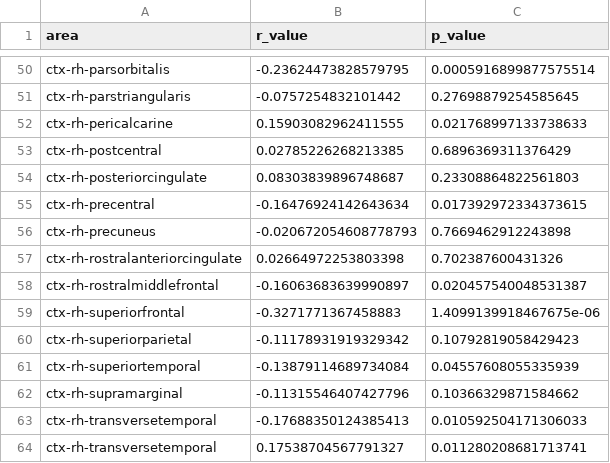
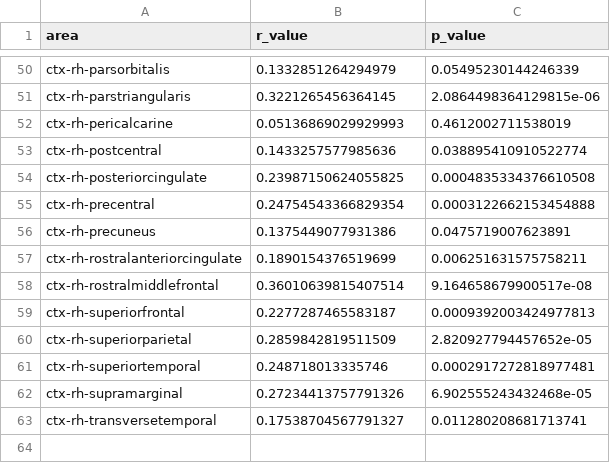
Before and after one commit to engfranco/vnav_paper, a CSV file: age_cortical_thickness/corr_male_ABSdiff_cortical_thickness_meanFD.csv, drawn as a sheet; only a part is shown, gaps mark what is left out; the diff covers the shown part only; the diff names each change by its address in the sheet, - before the commit and + after, or states it on an @@ line.

```diff
--- a/age_cortical_thickness/corr_male_ABSdiff_cortical_thickness_meanFD.csv
+++ b/age_cortical_thickness/corr_male_ABSdiff_cortical_thickness_meanFD.csv
-B50 (r_value): -0.23624473828579795
+B50 (r_value): 0.1332851264294979
-C50 (p_value): 0.0005916899877575514
+C50 (p_value): 0.05495230144246339
-B51 (r_value): -0.0757254832101442
+B51 (r_value): 0.3221265456364145
-C51 (p_value): 0.27698879254585645
+C51 (p_value): 2.0864498364129815e-06
-B52 (r_value): 0.15903082962411555
+B52 (r_value): 0.05136869029929993
-C52 (p_value): 0.021768997133738633
+C52 (p_value): 0.4612002711538019
-B53 (r_value): 0.02785226268213385
+B53 (r_value): 0.1433257577985636
-C53 (p_value): 0.6896369311376429
+C53 (p_value): 0.038895410910522774
-B54 (r_value): 0.08303839896748687
+B54 (r_value): 0.23987150624055825
-C54 (p_value): 0.23308864822561803
+C54 (p_value): 0.0004835334376610508
-B55 (r_value): -0.16476924142643634
+B55 (r_value): 0.24754543366829354
-C55 (p_value): 0.017392972334373615
+C55 (p_value): 0.0003122662153454888
-B56 (r_value): -0.020672054608778793
+B56 (r_value): 0.1375449077931386
-C56 (p_value): 0.7669462912243898
+C56 (p_value): 0.0475719007623891
-B57 (r_value): 0.02664972253803398
+B57 (r_value): 0.1890154376519699
-C57 (p_value): 0.702387600431326
+C57 (p_value): 0.006251631575758211
-B58 (r_value): -0.16063683639990897
+B58 (r_value): 0.36010639815407514
-C58 (p_value): 0.020457540048531387
+C58 (p_value): 9.164658679900517e-08
-B59 (r_value): -0.3271771367458883
+B59 (r_value): 0.2277287465583187
-C59 (p_value): 1.4099139918467675e-06
+C59 (p_value): 0.0009392003424977813
-B60 (r_value): -0.11178931919329342
+B60 (r_value): 0.2859842819511509
-C60 (p_value): 0.10792819058429423
+C60 (p_value): 2.820927794457652e-05
-B61 (r_value): -0.13879114689734084
+B61 (r_value): 0.248718013335746
-C61 (p_value): 0.04557608055335939
+C61 (p_value): 0.0002917272818977481
-B62 (r_value): -0.11315546407427796
+B62 (r_value): 0.27234413757791326
-C62 (p_value): 0.10366329871584662
+C62 (p_value): 6.902555243432468e-05
-row 63: ctx-rh-transversetemporal | -0.17688350124385413 | 0.010592504171306033
```
Also changed, not shown: 96 edited cells elsewhere in this file, age_cortical_thickness/corr_female_ABSdiff_cortical_thickness_meanFD.csv, 5 other files.
